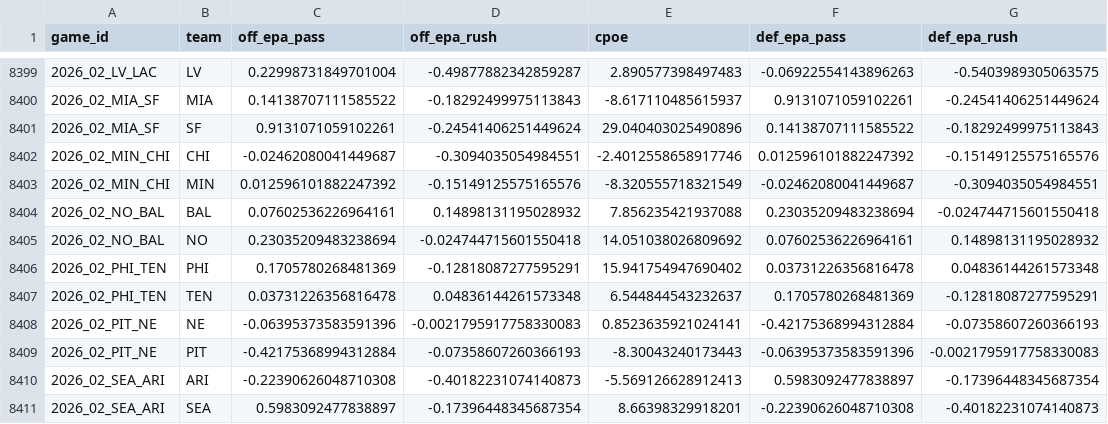
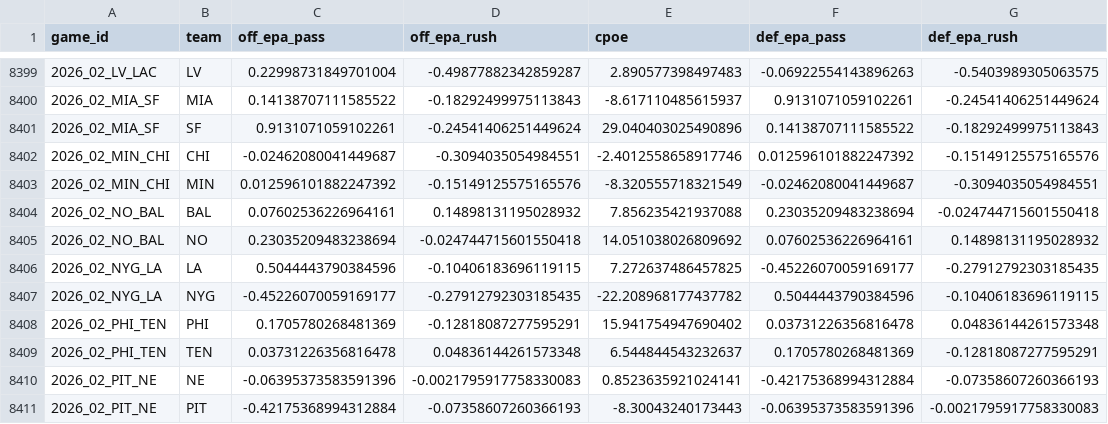
Before and after one commit to jdev-02/gooseline-model-hq, a CSV file: data/nfl/team_game_stats.csv, drawn as a sheet; only a part is shown, gaps mark what is left out; the shorter side is filled out with more unchanged rows; the diff names each change by its address in the sheet, - before the commit and + after, or states it on an @@ line.

```diff
--- a/data/nfl/team_game_stats.csv
+++ b/data/nfl/team_game_stats.csv
+row 8406: 2026_02_NYG_LA | LA | 0.5044443790384596 | -0.10406183696119115 | 7.272637486457825 | -0.45226070059169177 | -0.27912792303185435
+row 8407: 2026_02_NYG_LA | NYG | -0.45226070059169177 | -0.27912792303185435 | -22.208968177437782 | 0.5044443790384596 | -0.10406183696119115
```
Also changed, not shown: data/nfl/rundown_log.csv, 2 other files.
